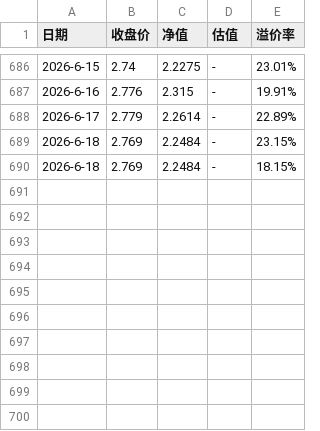
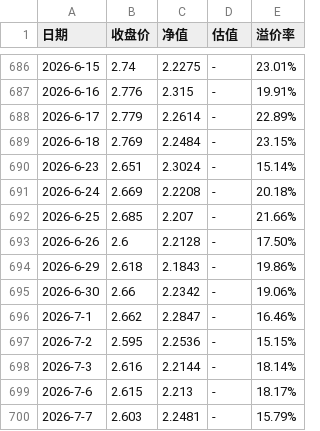
Before and after one commit to semitranslate/159509, a CSV file: 纳指科技.csv, drawn as a sheet; only a part is shown, gaps mark what is left out; removed rows and columns are numbered as before the commit, all else as after; the diff names each change by its address in the sheet, - before the commit and + after, or states it on an @@ line.

```diff
--- a/纳指科技.csv
+++ b/纳指科技.csv
-row 690: 2026-6-18 | 2.769 | 2.2484 | - | 18.15%
+row 690: 2026-6-23 | 2.651 | 2.3024 | - | 15.14%
+row 691: 2026-6-24 | 2.669 | 2.2208 | - | 20.18%
+row 692: 2026-6-25 | 2.685 | 2.207 | - | 21.66%
+row 693: 2026-6-26 | 2.6 | 2.2128 | - | 17.50%
+row 694: 2026-6-29 | 2.618 | 2.1843 | - | 19.86%
+row 695: 2026-6-30 | 2.66 | 2.2342 | - | 19.06%
+row 696: 2026-7-1 | 2.662 | 2.2847 | - | 16.46%
+row 697: 2026-7-2 | 2.595 | 2.2536 | - | 15.15%
+row 698: 2026-7-3 | 2.616 | 2.2144 | - | 18.14%
+row 699: 2026-7-6 | 2.615 | 2.213 | - | 18.17%
+row 700: 2026-7-7 | 2.603 | 2.2481 | - | 15.79%
```
